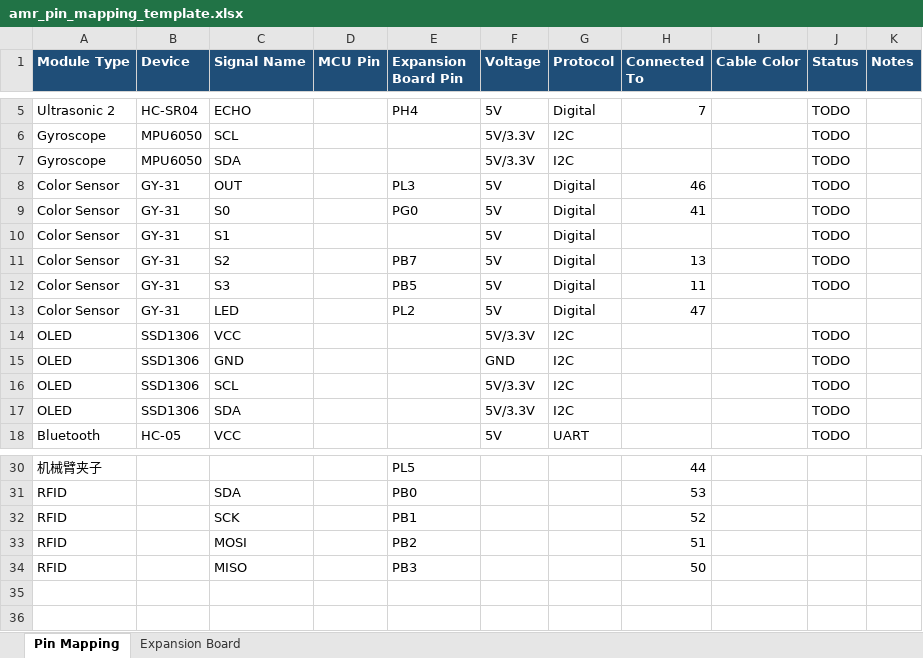
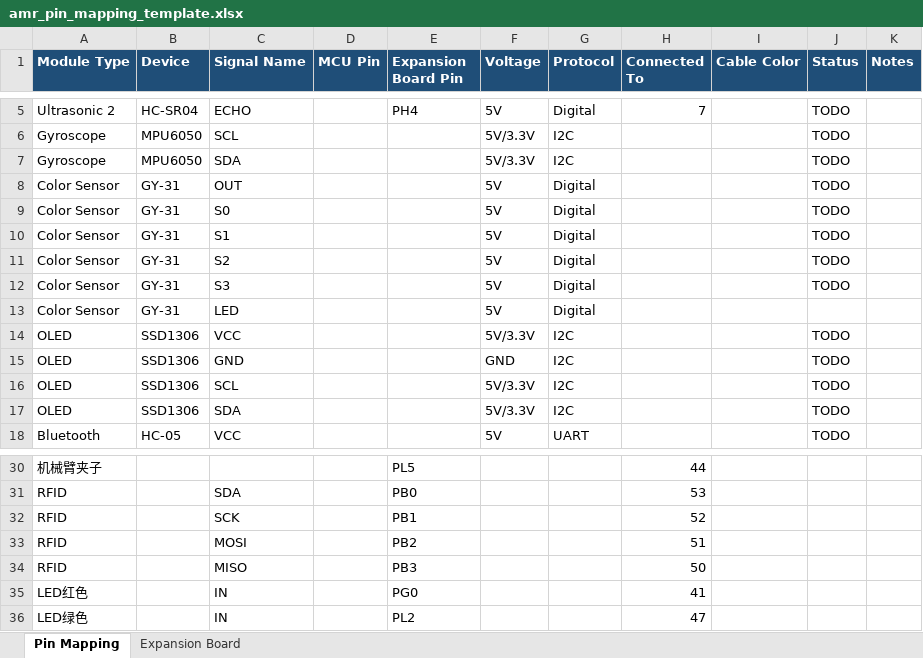
Before and after one commit to c0c0nutLL/ELEC3848-Group-Project, an Excel workbook: hardware/amr_pin_mapping_template.xlsx, sheet Pin Mapping, drawn as a sheet; only a part is shown, gaps mark what is left out; values as stored, in another font and other column widths than the file's, no borders; the diff names each change by its address in the sheet, - before the commit and + after, or states it on an @@ line.

```diff
--- a/hardware/amr_pin_mapping_template.xlsx (sheet Pin Mapping)
+++ b/hardware/amr_pin_mapping_template.xlsx (sheet Pin Mapping)
-E8 (Expansion Board Pin): PL3
+E8 (Expansion Board Pin): (empty)
-H8 (Connected To): 46
+H8 (Connected To): (empty)
-E9 (Expansion Board Pin): PG0
+E9 (Expansion Board Pin): (empty)
-H9 (Connected To): 41
+H9 (Connected To): (empty)
-E11 (Expansion Board Pin): PB7
+E11 (Expansion Board Pin): (empty)
-H11 (Connected To): 13
+H11 (Connected To): (empty)
-E12 (Expansion Board Pin): PB5
+E12 (Expansion Board Pin): (empty)
-H12 (Connected To): 11
+H12 (Connected To): (empty)
-E13 (Expansion Board Pin): PL2
+E13 (Expansion Board Pin): (empty)
-H13 (Connected To): 47
+H13 (Connected To): (empty)
+row 35: LED红色 |  | IN |  | PG0 |  |  | 41
+row 36: LED绿色 |  | IN |  | PL2 |  |  | 47
```
Also changed, not shown: 1 other file.
